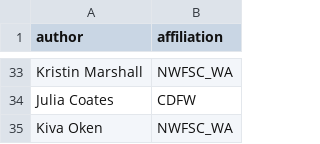
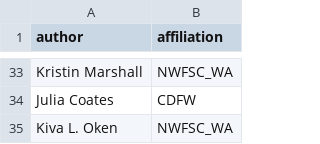
Before and after one commit to pfmc-assessments/sa4ss, a CSV file: data-raw/authors.csv, drawn as a sheet; only a part is shown, gaps mark what is left out.

Commit message:
Correct my name

```diff
--- a/data-raw/authors.csv
+++ b/data-raw/authors.csv
@@ -34,2 +34,2 @@ Kristin Marshall,NWFSC_WA
 Julia Coates,CDFW
-Kiva Oken,NWFSC_WA
+Kiva L. Oken,NWFSC_WA
```
